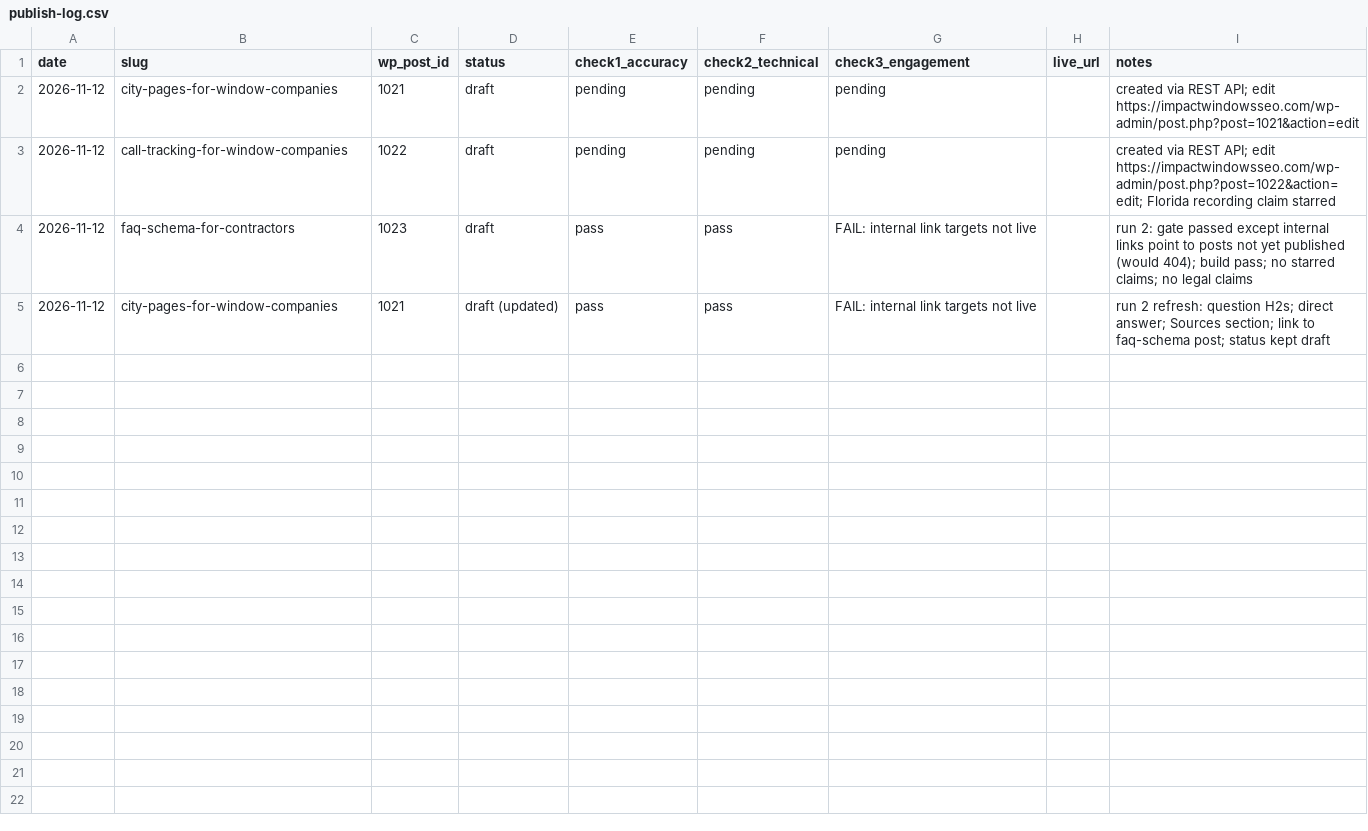
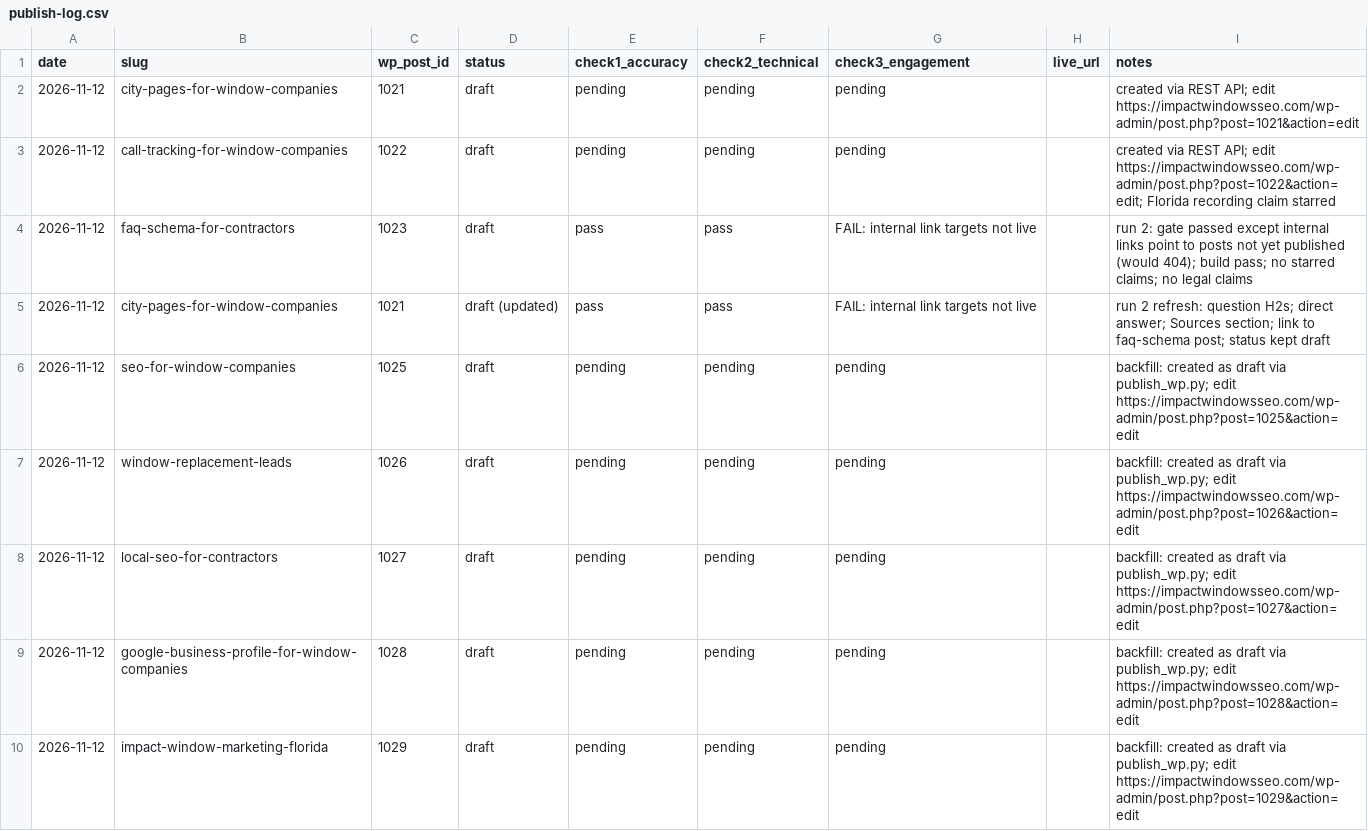
Before and after one commit to GunsNR/claude-skills-hub, a CSV file: impactwindowsseo-content/publish-log.csv, drawn as a sheet; only a part is shown; the diff covers the shown part only.

```diff
--- a/impactwindowsseo-content/publish-log.csv
+++ b/impactwindowsseo-content/publish-log.csv
@@ -5 +5,6 @@ date,slug,wp_post_id,status,check1_accuracy,check2_technical,check3_engagement,l
 2026-11-12,city-pages-for-window-companies,1021,draft (updated),pass,pass,FAIL: internal link targets not live,,run 2 refresh: question H2s; direct answer; Sources section; link to faq-schema post; status kept draft
+2026-11-12,seo-for-window-companies,1025,draft,pending,pending,pending,,backfill: created as draft via publish_wp.py; edit https://impactwindowsseo.com/wp-admin/post.php?post=1025&action=edit
+2026-11-12,window-replacement-leads,1026,draft,pending,pending,pending,,backfill: created as draft via publish_wp.py; edit https://impactwindowsseo.com/wp-admin/post.php?post=1026&action=edit
+2026-11-12,local-seo-for-contractors,1027,draft,pending,pending,pending,,backfill: created as draft via publish_wp.py; edit https://impactwindowsseo.com/wp-admin/post.php?post=1027&action=edit
+2026-11-12,google-business-profile-for-window-companies,1028,draft,pending,pending,pending,,backfill: created as draft via publish_wp.py; edit https://impactwindowsseo.com/wp-admin/post.php?post=1028&action=edit
+2026-11-12,impact-window-marketing-florida,1029,draft,pending,pending,pending,,backfill: created as draft via publish_wp.py; edit https://impactwindowsseo.com/wp-admin/post.php?post=1029&action=edit
```
Also changed, not shown: 5 added rows elsewhere in this file.
